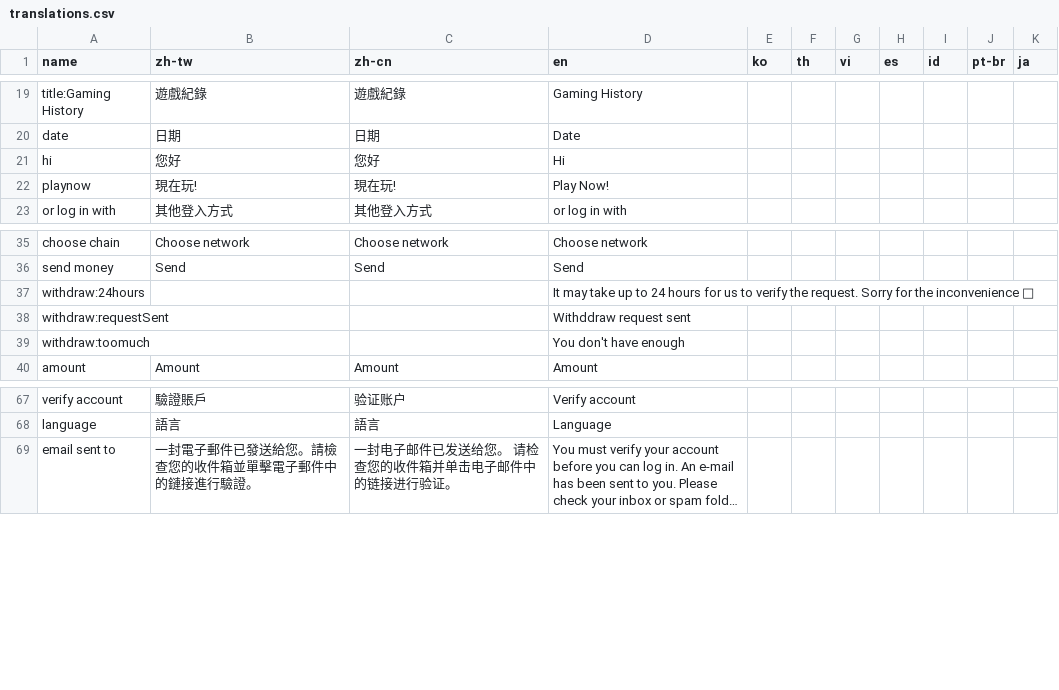
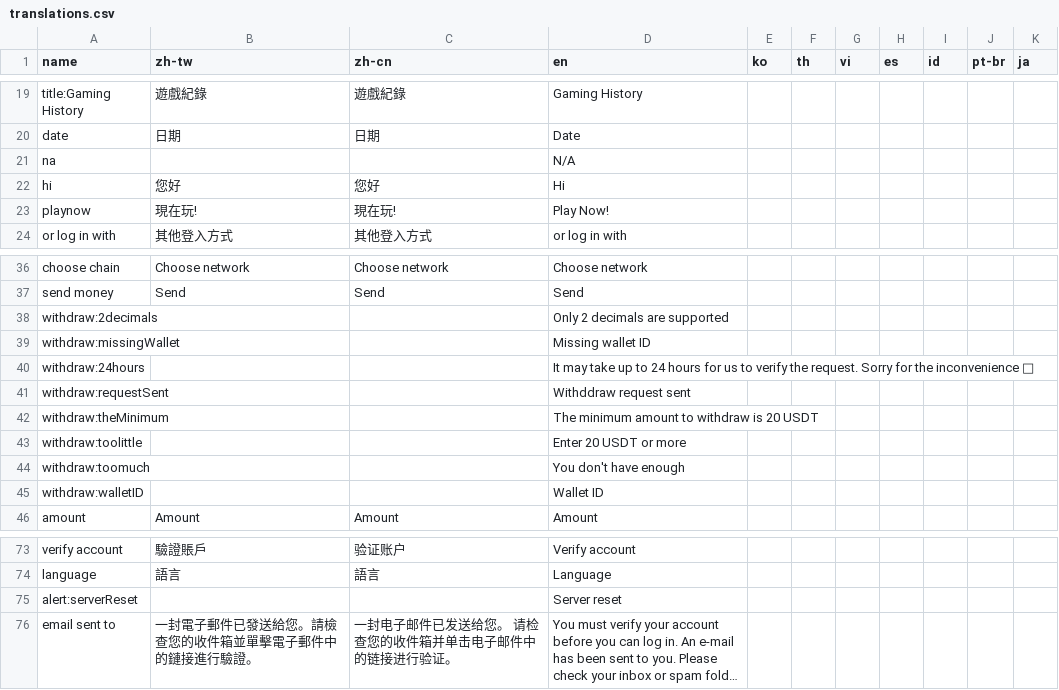
Before and after one commit to yaozakai/gambits, a CSV file: static/csv/translations.csv, drawn as a sheet; only a part is shown, gaps mark what is left out; long unchanged cells end in …; the diff names each change by its address in the sheet, - before the commit and + after, or states it on an @@ line.

Commit message:
withdraw request to db complete

```diff
--- a/static/csv/translations.csv
+++ b/static/csv/translations.csv
+row 21: na |  |  | N/A
+row 38: withdraw:2decimals |  |  | Only 2 decimals are supported
+row 39: withdraw:missingWallet |  |  | Missing wallet ID
+row 42: withdraw:theMinimum |  |  | The minimum amount to withdraw is 20 USDT
+row 43: withdraw:toolittle |  |  | Enter 20 USDT or more
+row 45: withdraw:walletID |  |  | Wallet ID
+row 75: alert:serverReset |  |  | Server reset
```
Also changed, not shown: static/csv/game_list.csv, 18 other files.
